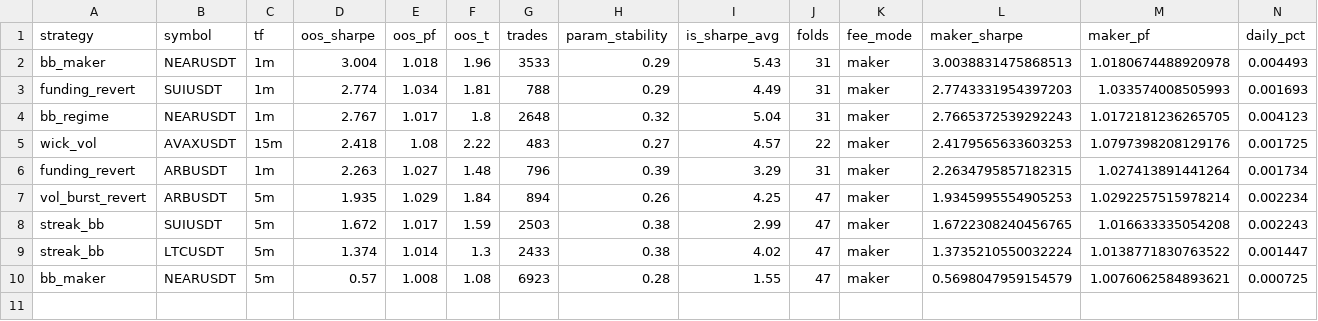
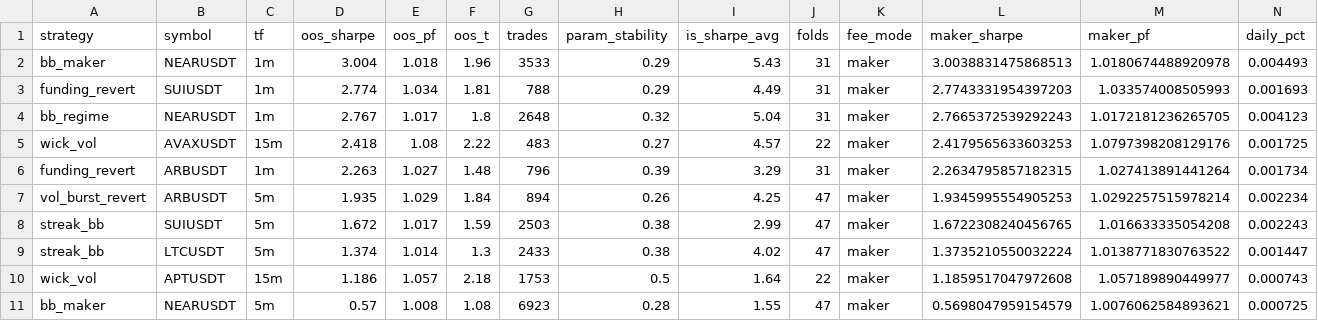
Before and after one commit to davletovaalmira11-creator/scalp-lab-pro, a CSV file: engines/scalp/reports/leaderboard.csv, drawn as a sheet; only a part is shown; rows hold the shown columns only; the diff names each change by its address in the sheet, - before the commit and + after, or states it on an @@ line.

```diff
--- a/engines/scalp/reports/leaderboard.csv
+++ b/engines/scalp/reports/leaderboard.csv
+row 10: wick_vol | APTUSDT | 15m | 1.186 | 1.057 | 2.18 | 1753 | 0.5 | 1.64 | 22 | maker | 1.1859517047972608 | 1.057189890449977 | 0.000743
```
Also changed, not shown: engines/scalp/reports/archive.csv, 4 other files.
